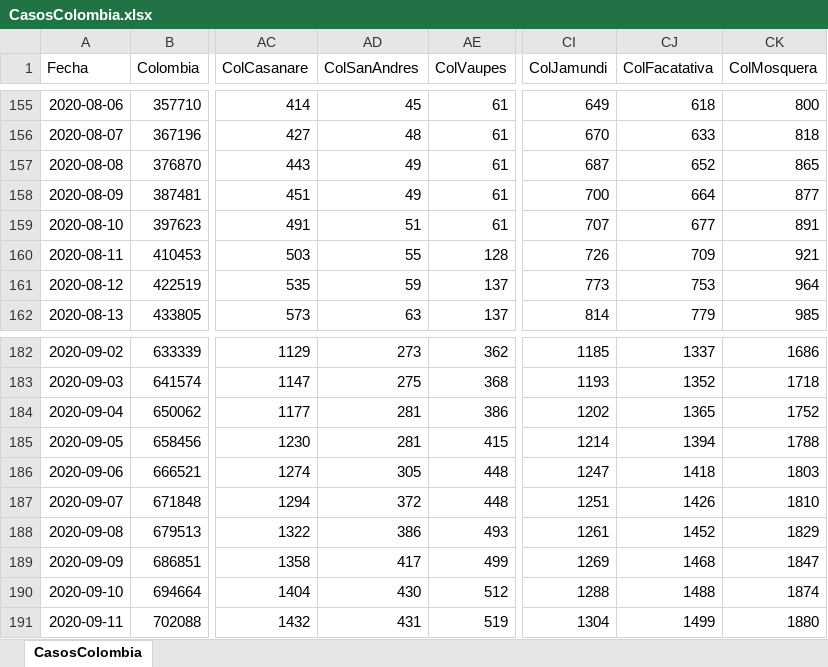
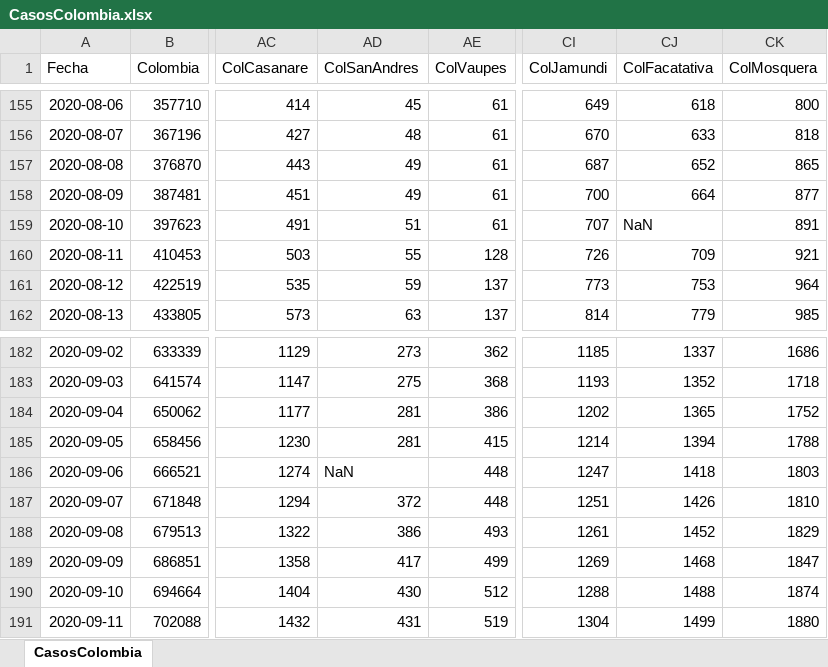
Before and after one commit to 1Alacer/covid, an Excel workbook: CasosColombia.xlsx, sheet CasosColombia, drawn as a sheet; only a part is shown, gaps mark what is left out; values as stored, in another font and other column widths than the file's, no borders; the diff covers the shown part only; the diff names each change by its address in the sheet, - before the commit and + after, or states it on an @@ line.

```diff
--- a/CasosColombia.xlsx (sheet CasosColombia)
+++ b/CasosColombia.xlsx (sheet CasosColombia)
-CJ159 (ColFacatativa): 677
+CJ159 (ColFacatativa): NaN
-AD186 (ColSanAndres): 305
+AD186 (ColSanAndres): NaN
```
Also changed, not shown: 1 added row and 6 edited cells elsewhere in this sheet, 1 other file.
